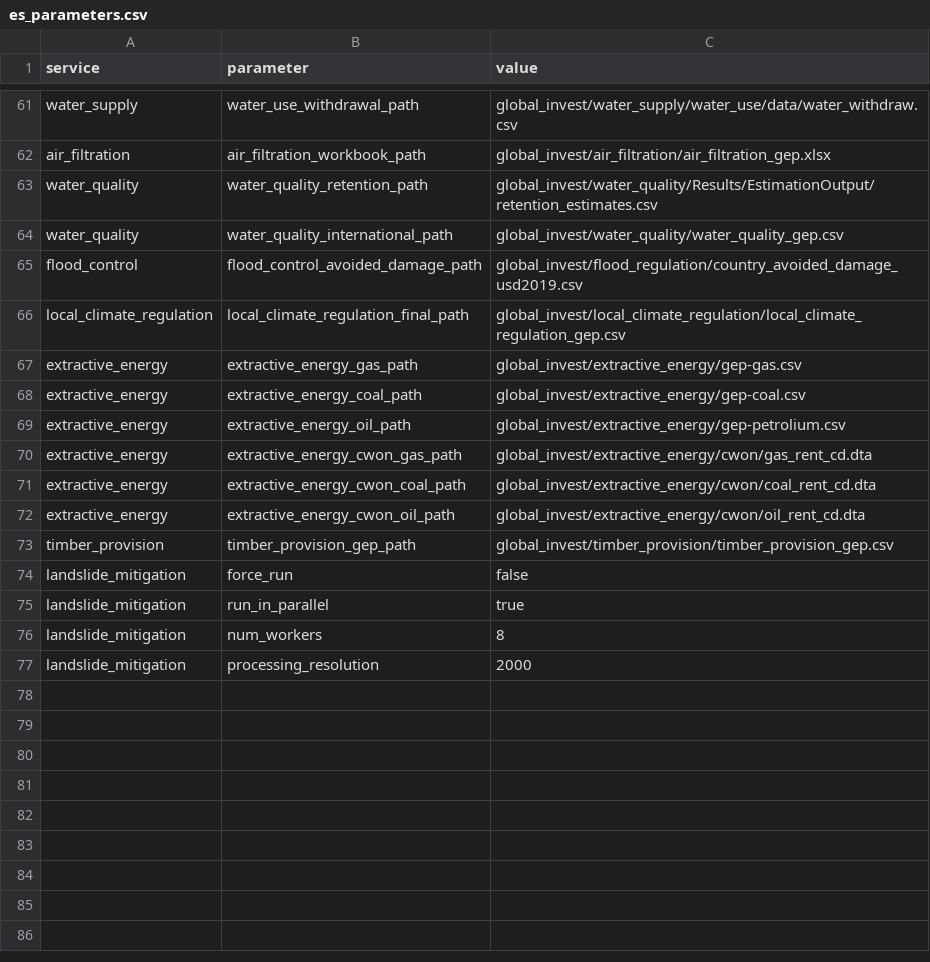
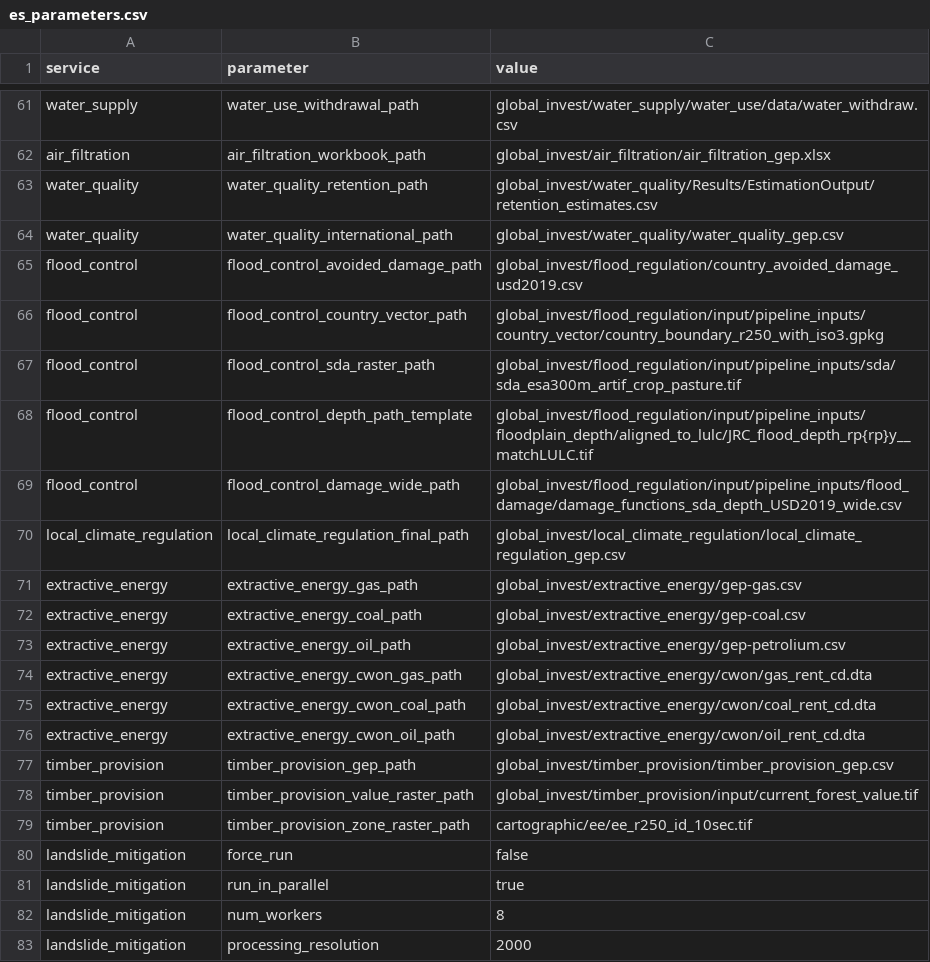
Before and after one commit to NatCapTEEMs/global_invest_dev, a CSV file: global_invest/input_template/es_parameters.csv, drawn as a sheet; only a part is shown, gaps mark what is left out.

Commit message:
Report our run everywhere: timber, water use and flood tasks compute their numbers
The committed tables move to comparison anchors (logged in each task, pinned in tests).
Timber sums the verified value raster on the country-id raster (88,743,966,355 vs the
committed 88,743,967,091). Water use reports the chain's own components (agriculture
1.065e12 over 126 countries, all-sector 3.661e13 over 154; 20 chain countries pending
their r250 name match). Flood computes per-country EAD through the ported chain (the
run regenerating the table is detached). Suite 149 green.

```diff
--- a/global_invest/input_template/es_parameters.csv
+++ b/global_invest/input_template/es_parameters.csv
@@ -65,2 +65,6 @@ water_quality,water_quality_international_path,global_invest/water_quality/water
 flood_control,flood_control_avoided_damage_path,global_invest/flood_regulation/country_avoided_damage_usd2019.csv
+flood_control,flood_control_country_vector_path,global_invest/flood_regulation/input/pipeline_inputs/country_vector/country_boundary_r250_with_iso3.gpkg
+flood_control,flood_control_sda_raster_path,global_invest/flood_regulation/input/pipeline_inputs/sda/sda_esa300m_artif_crop_pasture.tif
+flood_control,flood_control_depth_path_template,global_invest/flood_regulation/input/pipeline_inputs/floodplain_depth/aligned_to_lulc/JRC_flood_depth_rp{rp}y__matchLULC.tif
+flood_control,flood_control_damage_wide_path,global_invest/flood_regulation/input/pipeline_inputs/flood_damage/damage_functions_sda_depth_USD2019_wide.csv
 local_climate_regulation,local_climate_regulation_final_path,global_invest/local_climate_regulation/local_climate_regulation_gep.csv
@@ -73,2 +77,4 @@ extractive_energy,extractive_energy_cwon_oil_path,global_invest/extractive_energ
 timber_provision,timber_provision_gep_path,global_invest/timber_provision/timber_provision_gep.csv
+timber_provision,timber_provision_value_raster_path,global_invest/timber_provision/input/current_forest_value.tif
+timber_provision,timber_provision_zone_raster_path,cartographic/ee/ee_r250_id_10sec.tif
 landslide_mitigation,force_run,false
```
Also changed, not shown: 5 other files.
